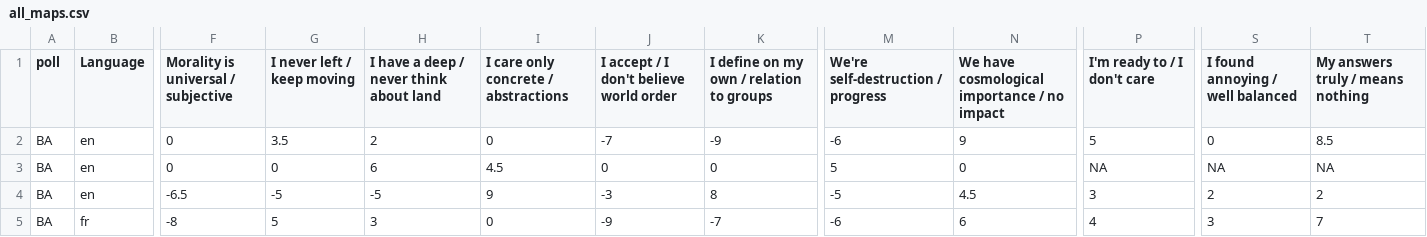
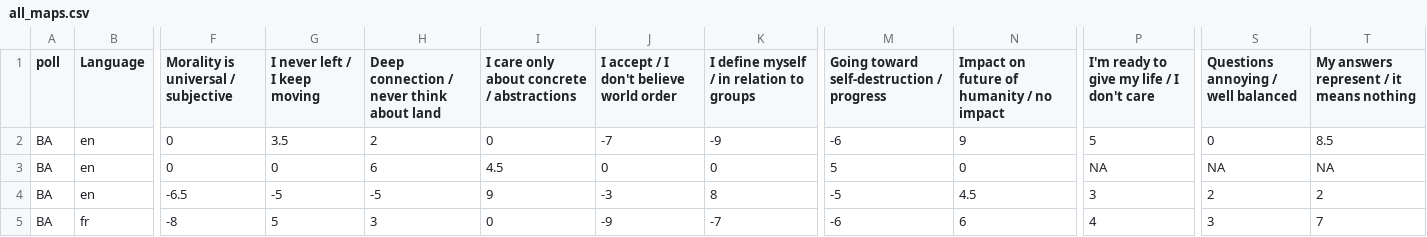
Before and after one commit to mappingpoll/results-demo, a CSV file: src/assets/data/all_maps.csv, drawn as a sheet; only a part is shown, gaps mark what is left out; the diff names each change by its address in the sheet, - before the commit and + after, or states it on an @@ line.

Commit message:
towards a final layout

```diff
--- a/src/assets/data/all_maps.csv
+++ b/src/assets/data/all_maps.csv
-G1: I never left / keep moving
+G1: I never left / I keep moving
-H1: I have a deep / never think about land
+H1: Deep connection / never think about land
-I1: I care only concrete / abstractions
+I1: I care only about concrete / abstractions
-K1: I define on my own / relation to groups
+K1: I define myself / in relation to groups
-M1: We're self-destruction / progress
+M1: Going toward self-destruction / progress
-N1: We have cosmological importance / no impact
+N1: Impact on future of humanity / no impact
-P1: I'm ready to / I don't care
+P1: I'm ready to give my life / I don't care
-S1: I found annoying / well balanced
+S1: Questions annoying / well balanced
-T1: My answers truly / means nothing
+T1: My answers represent / it means nothing
```
Also changed, not shown: 14 other files.
